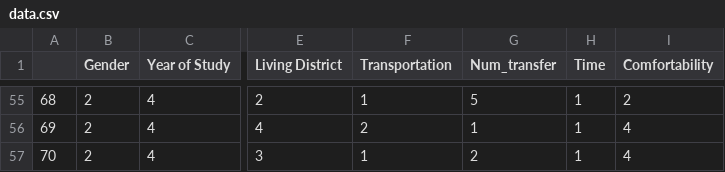
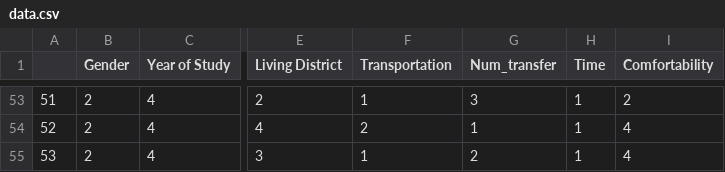
Before and after one commit to ichtx/STAT3613_project, a CSV file: data.csv, drawn as a sheet; only a part is shown, gaps mark what is left out; addresses are those after the commit; the diff covers the shown part only; the diff names each change by its address in the sheet, - before the commit and + after, or states it on an @@ line.

```diff
--- a/data.csv
+++ b/data.csv
-A53: 68
+A53: 51
-G53 (Num_transfer): 5
+G53 (Num_transfer): 3
-A54: 69
+A54: 52
-A55: 70
+A55: 53
```
Also changed, not shown: 2 removed rows and 62 edited cells elsewhere in this file, 5 other files.
